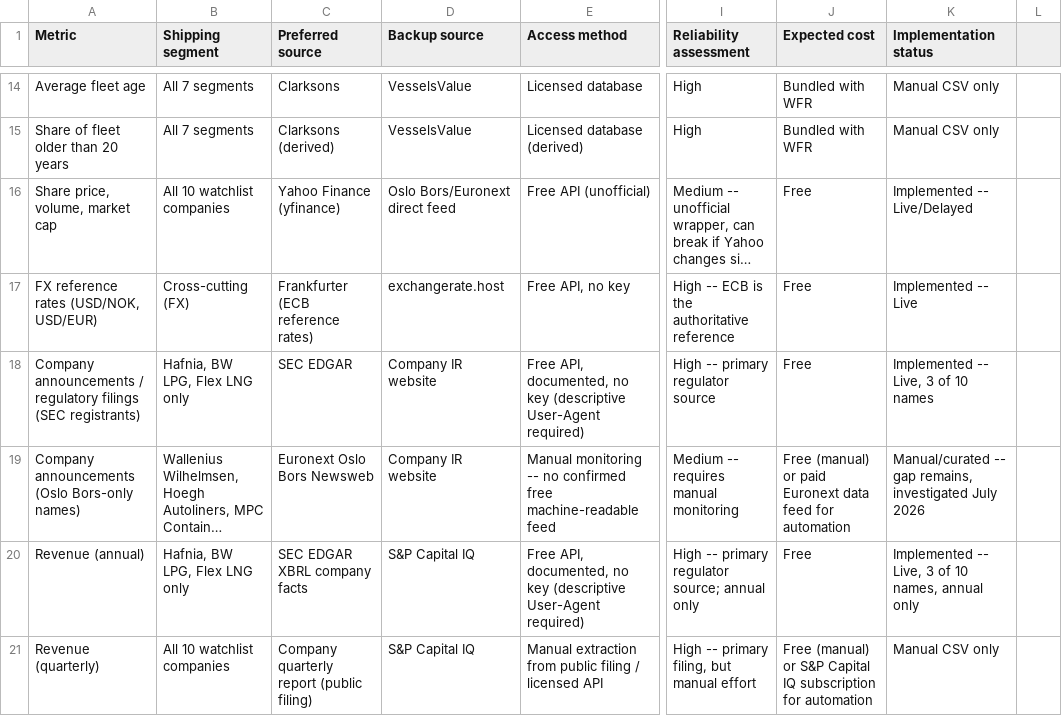
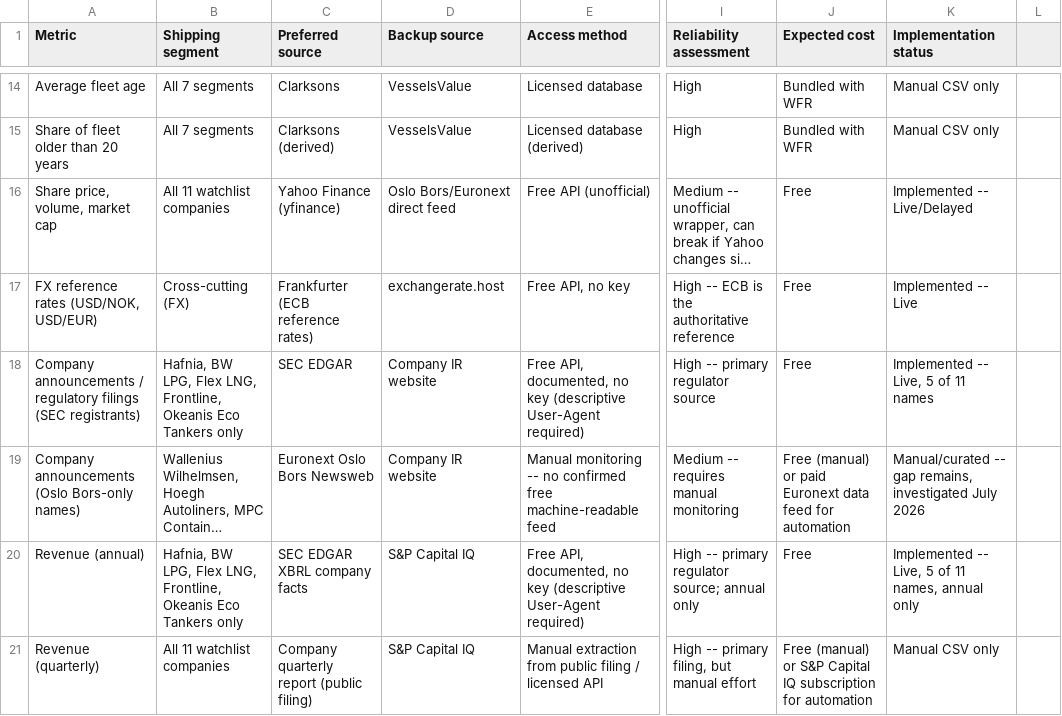
Before and after one commit to davidgleditsch/shipping-cfo-dashboard, a CSV file: docs/source_register.csv, drawn as a sheet; only a part is shown, gaps mark what is left out; long unchanged cells end in …; the diff covers the shown part only; the diff names each change by its address in the sheet, - before the commit and + after, or states it on an @@ line.

```diff
--- a/docs/source_register.csv
+++ b/docs/source_register.csv
-B16 (Shipping segment): All 10 watchlist companies
+B16 (Shipping segment): All 11 watchlist companies
-B18 (Shipping segment): Hafnia, BW LPG, Flex LNG only
+B18 (Shipping segment): Hafnia, BW LPG, Flex LNG, Frontline, Okeanis Eco Tankers only
-K18 (Implementation status): Implemented -- Live, 3 of 10 names
+K18 (Implementation status): Implemented -- Live, 5 of 11 names
-B20 (Shipping segment): Hafnia, BW LPG, Flex LNG only
+B20 (Shipping segment): Hafnia, BW LPG, Flex LNG, Frontline, Okeanis Eco Tankers only
-K20 (Implementation status): …-- Live, 3 of 10 names, annual…
+K20 (Implementation status): …-- Live, 5 of 11 names, annual…
-B21 (Shipping segment): All 10 watchlist companies
+B21 (Shipping segment): All 11 watchlist companies
```
Also changed, not shown: 17 edited cells elsewhere in this file, 9 other files.
